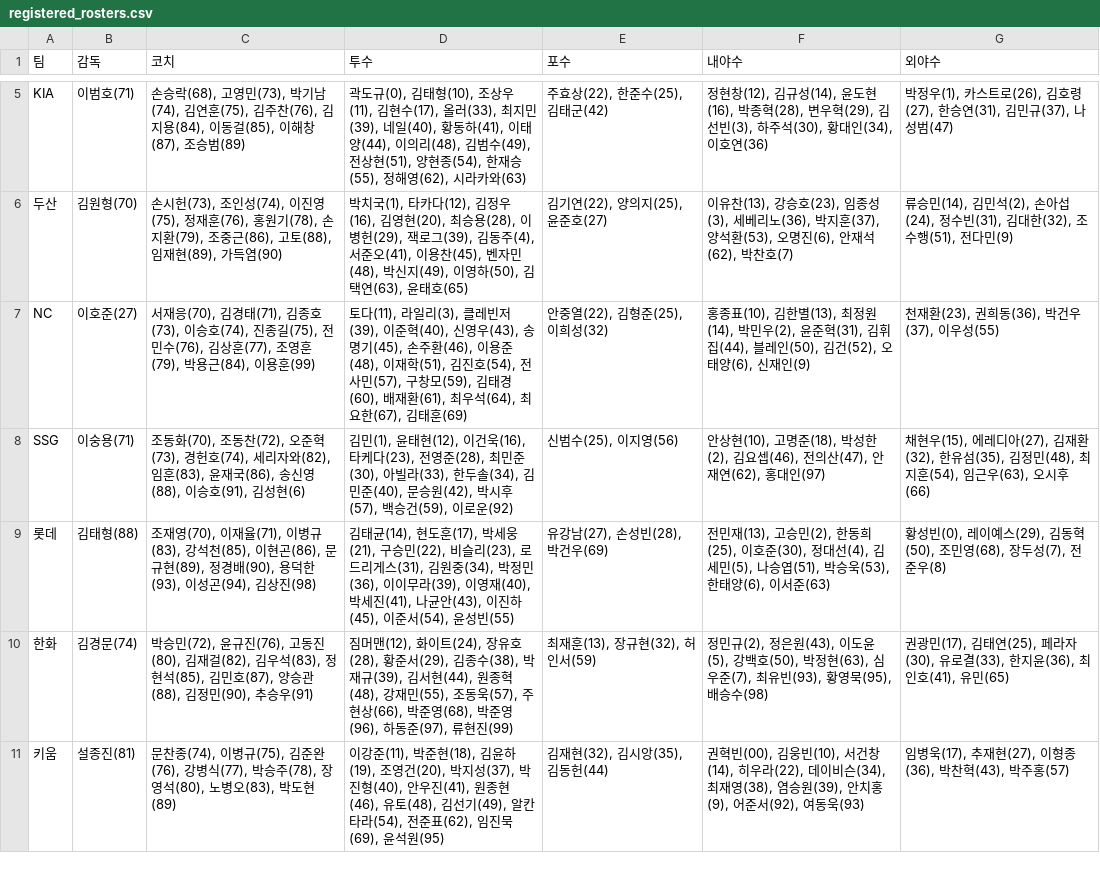
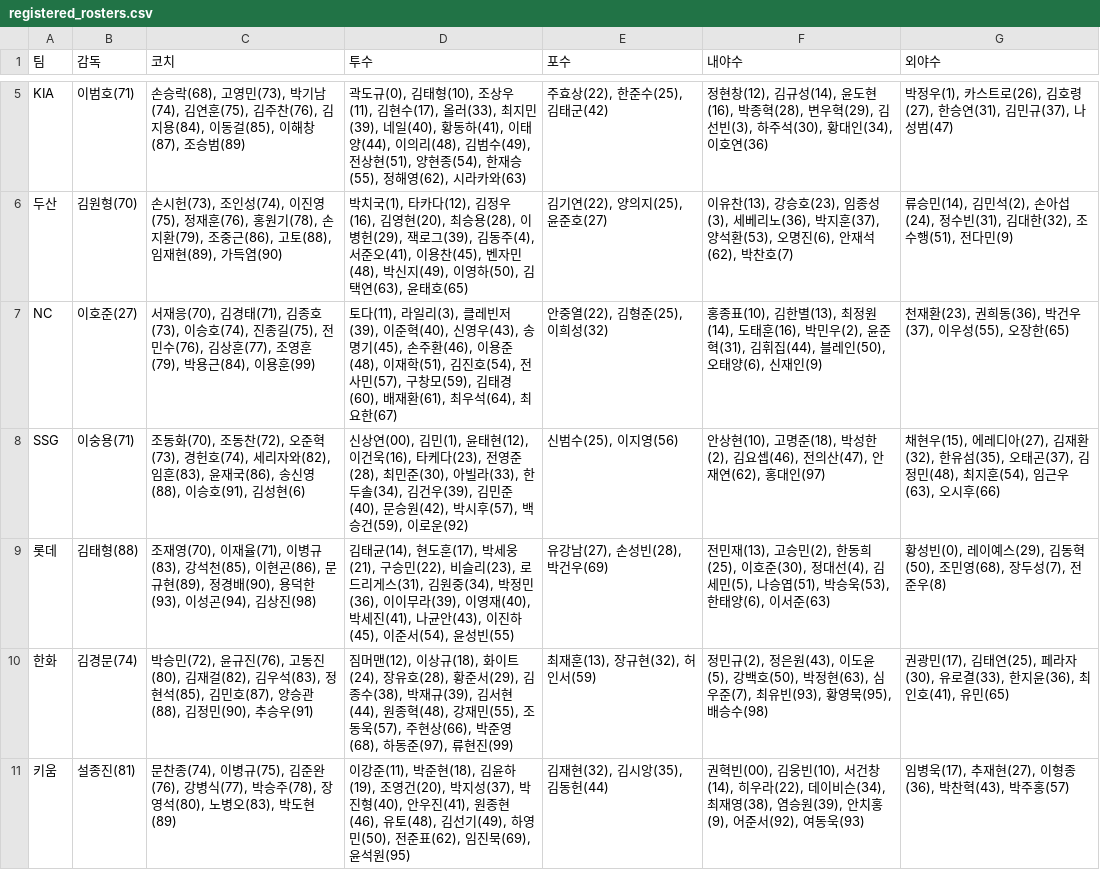
Before and after one commit to SaRangWOO/sports_analytics, a CSV file: kbo_analytics/data/official/registered_rosters.csv, drawn as a sheet; only a part is shown, gaps mark what is left out.

Commit message:
Update KBO pregame analytics outputs 2026-09-20-1231

```diff
--- a/kbo_analytics/data/official/registered_rosters.csv
+++ b/kbo_analytics/data/official/registered_rosters.csv
@@ -6,6 +6,6 @@ KIA,이범호(71),"손승락(68), 고영민(73), 박기남(74), 김연훈(75),
 두산,김원형(70),"손시헌(73), 조인성(74), 이진영(75), 정재훈(76), 홍원기(78), 손지환(79), 조중근(86), 고토(88), 임재현(89), 가득염(90)","박치국(1), 타카다(12), 김정우(16), 김영현(20), 최승용(28), 이병헌(29), 잭로그(39), 김동주(4), 서준오(41), 이용찬(45), 벤자민(48), 박신지(49), 이영하(50), 김택연(63), 윤태호(65)","김기연(22), 양의지(25), 윤준호(27)","이유찬(13), 강승호(23), 임종성(3), 세베리노(36), 박지훈(37), 양석환(53), 오명진(6), 안재석(62), 박찬호(7)","류승민(14), 김민석(2), 손아섭(24), 정수빈(31), 김대한(32), 조수행(51), 전다민(9)"
-NC,이호준(27),"서재응(70), 김경태(71), 김종호(73), 이승호(74), 진종길(75), 전민수(76), 김상훈(77), 조영훈(79), 박용근(84), 이용훈(99)","토다(11), 라일리(3), 클레빈저(39), 이준혁(40), 신영우(43), 송명기(45), 손주환(46), 이용준(48), 이재학(51), 김진호(54), 전사민(57), 구창모(59), 김태경(60), 배재환(61), 최우석(64), 최요한(67), 김태훈(69)","안중열(22), 김형준(25), 이희성(32)","홍종표(10), 김한별(13), 최정원(14), 박민우(2), 윤준혁(31), 김휘집(44), 블레인(50), 김건(52), 오태양(6), 신재인(9)","천재환(23), 권희동(36), 박건우(37), 이우성(55)"
-SSG,이숭용(71),"조동화(70), 조동찬(72), 오준혁(73), 경헌호(74), 세리자와(82), 임훈(83), 윤재국(86), 송신영(88), 이승호(91), 김성현(6)","김민(1), 윤태현(12), 이건욱(16), 타케다(23), 전영준(28), 최민준(30), 아빌라(33), 한두솔(34), 김민준(40), 문승원(42), 박시후(57), 백승건(59), 이로운(92)","신범수(25), 이지영(56)","안상현(10), 고명준(18), 박성한(2), 김요셉(46), 전의산(47), 안재연(62), 홍대인(97)","채현우(15), 에레디아(27), 김재환(32), 한유섬(35), 김정민(48), 최지훈(54), 임근우(63), 오시후(66)"
+NC,이호준(27),"서재응(70), 김경태(71), 김종호(73), 이승호(74), 진종길(75), 전민수(76), 김상훈(77), 조영훈(79), 박용근(84), 이용훈(99)","토다(11), 라일리(3), 클레빈저(39), 이준혁(40), 신영우(43), 송명기(45), 손주환(46), 이용준(48), 이재학(51), 김진호(54), 전사민(57), 구창모(59), 김태경(60), 배재환(61), 최우석(64), 최요한(67)","안중열(22), 김형준(25), 이희성(32)","홍종표(10), 김한별(13), 최정원(14), 도태훈(16), 박민우(2), 윤준혁(31), 김휘집(44), 블레인(50), 오태양(6), 신재인(9)","천재환(23), 권희동(36), 박건우(37), 이우성(55), 오장한(65)"
+SSG,이숭용(71),"조동화(70), 조동찬(72), 오준혁(73), 경헌호(74), 세리자와(82), 임훈(83), 윤재국(86), 송신영(88), 이승호(91), 김성현(6)","신상연(00), 김민(1), 윤태현(12), 이건욱(16), 타케다(23), 전영준(28), 최민준(30), 아빌라(33), 한두솔(34), 김건우(39), 김민준(40), 문승원(42), 박시후(57), 백승건(59), 이로운(92)","신범수(25), 이지영(56)","안상현(10), 고명준(18), 박성한(2), 김요셉(46), 전의산(47), 안재연(62), 홍대인(97)","채현우(15), 에레디아(27), 김재환(32), 한유섬(35), 오태곤(37), 김정민(48), 최지훈(54), 임근우(63), 오시후(66)"
 롯데,김태형(88),"조재영(70), 이재율(71), 이병규(83), 강석천(85), 이현곤(86), 문규현(89), 정경배(90), 용덕한(93), 이성곤(94), 김상진(98)","김태균(14), 현도훈(17), 박세웅(21), 구승민(22), 비슬리(23), 로드리게스(31), 김원중(34), 박정민(36), 이이무라(39), 이영재(40), 박세진(41), 나균안(43), 이진하(45), 이준서(54), 윤성빈(55)","유강남(27), 손성빈(28), 박건우(69)","전민재(13), 고승민(2), 한동희(25), 이호준(30), 정대선(4), 김세민(5), 나승엽(51), 박승욱(53), 한태양(6), 이서준(63)","황성빈(0), 레이예스(29), 김동혁(50), 조민영(68), 장두성(7), 전준우(8)"
-한화,김경문(74),"박승민(72), 윤규진(76), 고동진(80), 김재걸(82), 김우석(83), 정현석(85), 김민호(87), 양승관(88), 김정민(90), 추승우(91)","짐머맨(12), 화이트(24), 장유호(28), 황준서(29), 김종수(38), 박재규(39), 김서현(44), 원종혁(48), 강재민(55), 조동욱(57), 주현상(66), 박준영(68), 박준영(96), 하동준(97), 류현진(99)","최재훈(13), 장규현(32), 허인서(59)","정민규(2), 정은원(43), 이도윤(5), 강백호(50), 박정현(63), 심우준(7), 최유빈(93), 황영묵(95), 배승수(98)","권광민(17), 김태연(25), 페라자(30), 유로결(33), 한지윤(36), 최인호(41), 유민(65)"
-키움,설종진(81),"문찬종(74), 이병규(75), 김준완(76), 강병식(77), 박승주(78), 장영석(80), 노병오(83), 박도현(89)","이강준(11), 박준현(18), 김윤하(19), 조영건(20), 박지성(37), 박진형(40), 안우진(41), 원종현(46), 유토(48), 김선기(49), 알칸타라(54), 전준표(62), 임진묵(69), 윤석원(95)","김재현(32), 김시앙(35), 김동헌(44)","권혁빈(00), 김웅빈(10), 서건창(14), 히우라(22), 데이비슨(34), 최재영(38), 염승원(39), 안치홍(9), 어준서(92), 여동욱(93)","임병욱(17), 추재현(27), 이형종(36), 박찬혁(43), 박주홍(57)"
+한화,김경문(74),"박승민(72), 윤규진(76), 고동진(80), 김재걸(82), 김우석(83), 정현석(85), 김민호(87), 양승관(88), 김정민(90), 추승우(91)","짐머맨(12), 이상규(18), 화이트(24), 장유호(28), 황준서(29), 김종수(38), 박재규(39), 김서현(44), 원종혁(48), 강재민(55), 조동욱(57), 주현상(66), 박준영(68), 하동준(97), 류현진(99)","최재훈(13), 장규현(32), 허인서(59)","정민규(2), 정은원(43), 이도윤(5), 강백호(50), 박정현(63), 심우준(7), 최유빈(93), 황영묵(95), 배승수(98)","권광민(17), 김태연(25), 페라자(30), 유로결(33), 한지윤(36), 최인호(41), 유민(65)"
+키움,설종진(81),"문찬종(74), 이병규(75), 김준완(76), 강병식(77), 박승주(78), 장영석(80), 노병오(83), 박도현(89)","이강준(11), 박준현(18), 김윤하(19), 조영건(20), 박지성(37), 박진형(40), 안우진(41), 원종현(46), 유토(48), 김선기(49), 하영민(50), 전준표(62), 임진묵(69), 윤석원(95)","김재현(32), 김시앙(35), 김동헌(44)","권혁빈(00), 김웅빈(10), 서건창(14), 히우라(22), 데이비슨(34), 최재영(38), 염승원(39), 안치홍(9), 어준서(92), 여동욱(93)","임병욱(17), 추재현(27), 이형종(36), 박찬혁(43), 박주홍(57)"
```
Also changed, not shown: kbo_analytics/data/official/pitching_context.csv, kbo_analytics/data/official/pitching_daily_snapshot.csv, 22 other files.
